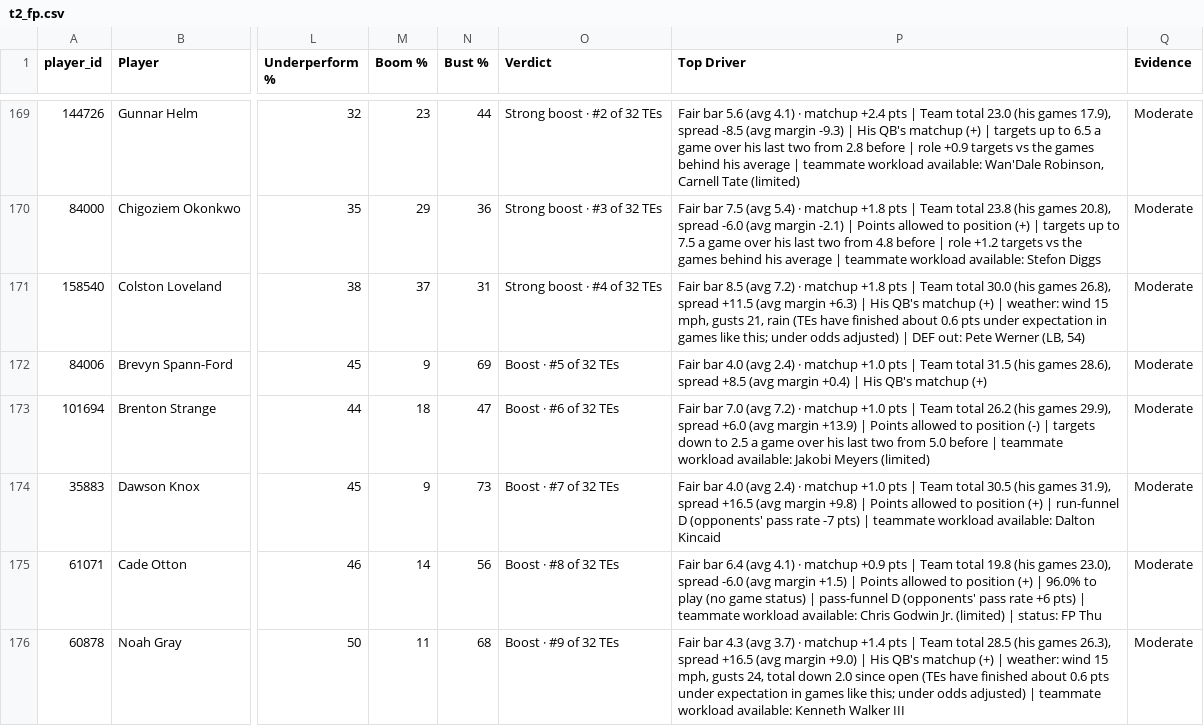
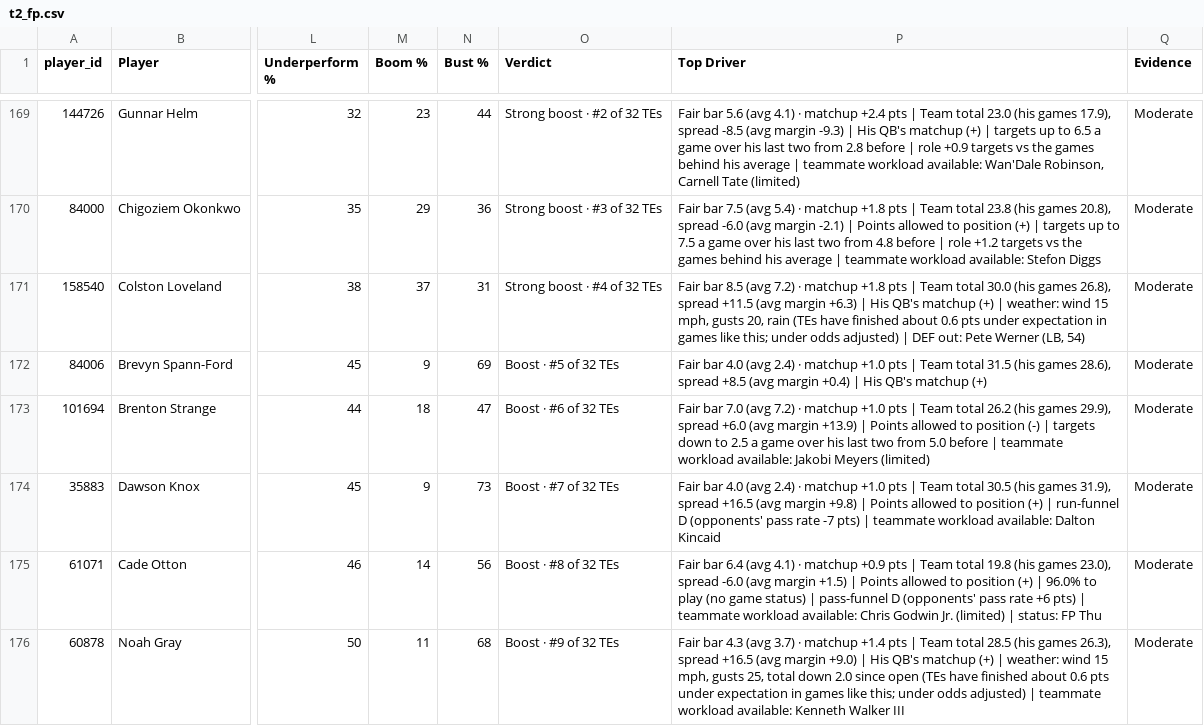
Before and after one commit to dhanani1/dwain-coverage-data, a CSV file: t2_fp.csv, drawn as a sheet; only a part is shown, gaps mark what is left out; the diff covers the shown part only; the diff names each change by its address in the sheet, - before the commit and + after, or states it on an @@ line.

```diff
--- a/t2_fp.csv
+++ b/t2_fp.csv
-P171 (Top Driver): …mph, gusts 21, rain (TEs…
+P171 (Top Driver): …mph, gusts 20, rain (TEs…
-P176 (Top Driver): …mph, gusts 24, total down…
+P176 (Top Driver): …mph, gusts 25, total down…
```
Also changed, not shown: 33 edited cells elsewhere in this file, t2_align.csv, t2_fav.csv, 12 other files.
